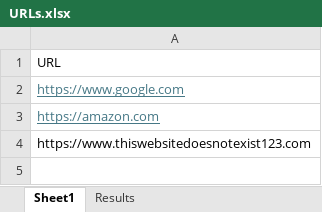
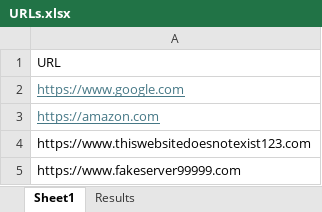
Before and after one commit to dhiliphen/server-health-checker-bot, an Excel workbook: URLs.xlsx, sheet Sheet1, drawn as a sheet; values as stored, in another font and other column widths than the file's, no borders; the diff names each change by its address in the sheet, - before the commit and + after, or states it on an @@ line.

```diff
--- a/URLs.xlsx (sheet Sheet1)
+++ b/URLs.xlsx (sheet Sheet1)
+row 5: https://www.fakeserver99999.com
```
Also changed, not shown: sheet Results, 11 other files.
